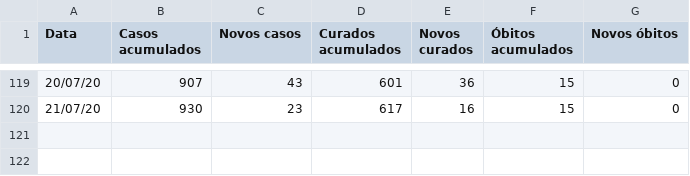
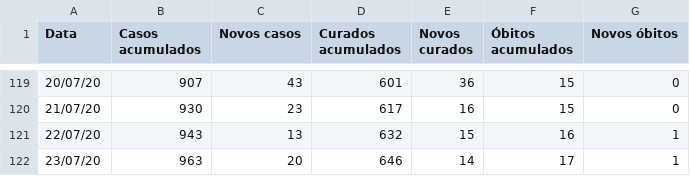
Before and after one commit to ShironCat/covid-19-fernandopolis, a CSV file: boletim-epidemiologico.csv, drawn as a sheet; only a part is shown, gaps mark what is left out; the diff names each change by its address in the sheet, - before the commit and + after, or states it on an @@ line.

```diff
--- a/boletim-epidemiologico.csv
+++ b/boletim-epidemiologico.csv
+row 121: 22/07/20 | 943 | 13 | 632 | 15 | 16 | 1
+row 122: 23/07/20 | 963 | 20 | 646 | 14 | 17 | 1
```
Also changed, not shown: 3 other files.
